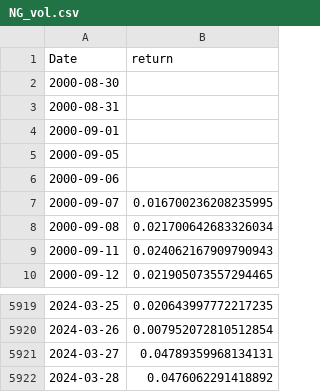
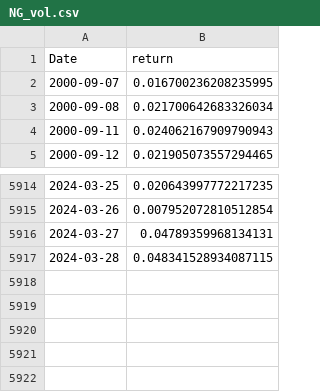
Before and after one commit to kimjuhwan1234/Volatility_Forecasting, a CSV file: Database/oil_std/NG_vol.csv, drawn as a sheet; only a part is shown, gaps mark what is left out.

```diff
--- a/Database/oil_std/NG_vol.csv
+++ b/Database/oil_std/NG_vol.csv
@@ -1,7 +1,2 @@
 Date,return
-2000-08-30,
-2000-08-31,
-2000-09-01,
-2000-09-05,
-2000-09-06,
 2000-09-07,0.016700236208235995
@@ -5921,2 +5916,2 @@ Date,return
 2024-03-27,0.04789359968134131
-2024-03-28,0.0476062291418892
+2024-03-28,0.048341528934087115
```
Also changed, not shown: Database/oil_std/BZ_vol.csv, Database/oil_std/CL_vol.csv, 14 other files.
